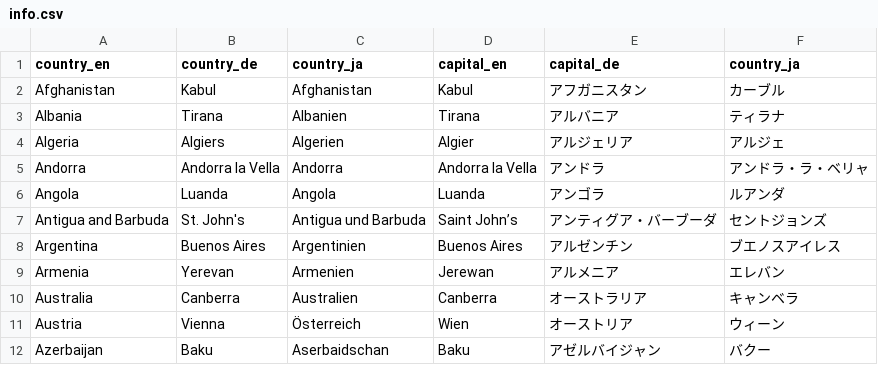
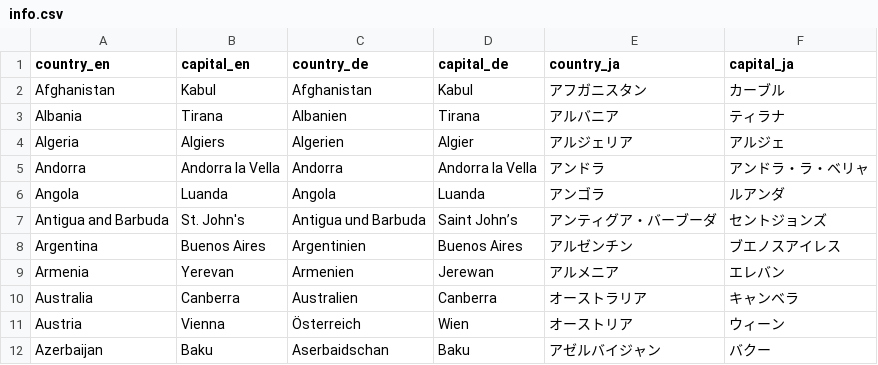
Before and after one commit to yuichi0625/memo, a CSV file: bias1/info.csv, drawn as a sheet.

Commit message:
カラム変更

```diff
--- a/bias1/info.csv
+++ b/bias1/info.csv
@@ -1,2 +1,2 @@
-country_en,country_de,country_ja,capital_en,capital_de,country_ja
+country_en,capital_en,country_de,capital_de,country_ja,capital_ja
 Afghanistan,Kabul,Afghanistan,Kabul,アフガニスタン,カーブル
```
